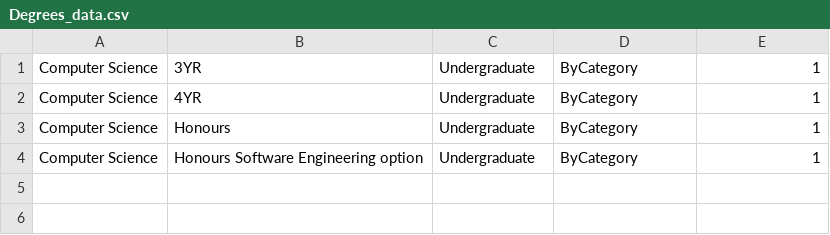
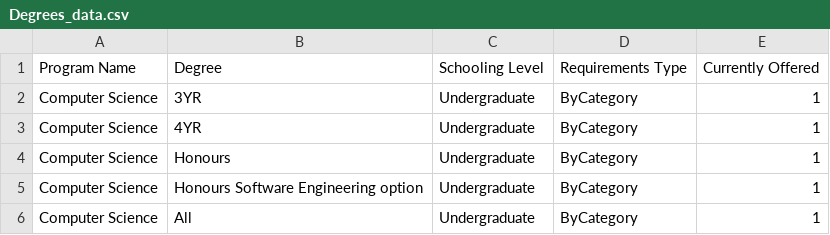
Before and after one commit to BronsonSchultz/Course-Catalogue, a CSV file: webServer/complete/src/main/query/CSVs/Degrees_data.csv, drawn as a sheet; the diff names each change by its address in the sheet, - before the commit and + after, or states it on an @@ line.

Commit message:
Replace Degrees_data.csv

```diff
--- a/webServer/complete/src/main/query/CSVs/Degrees_data.csv
+++ b/webServer/complete/src/main/query/CSVs/Degrees_data.csv
+row 1: Program Name | Degree | Schooling Level | Requirements Type | Currently Offered
+row 6: Computer Science | All | Undergraduate | ByCategory | 1
```
